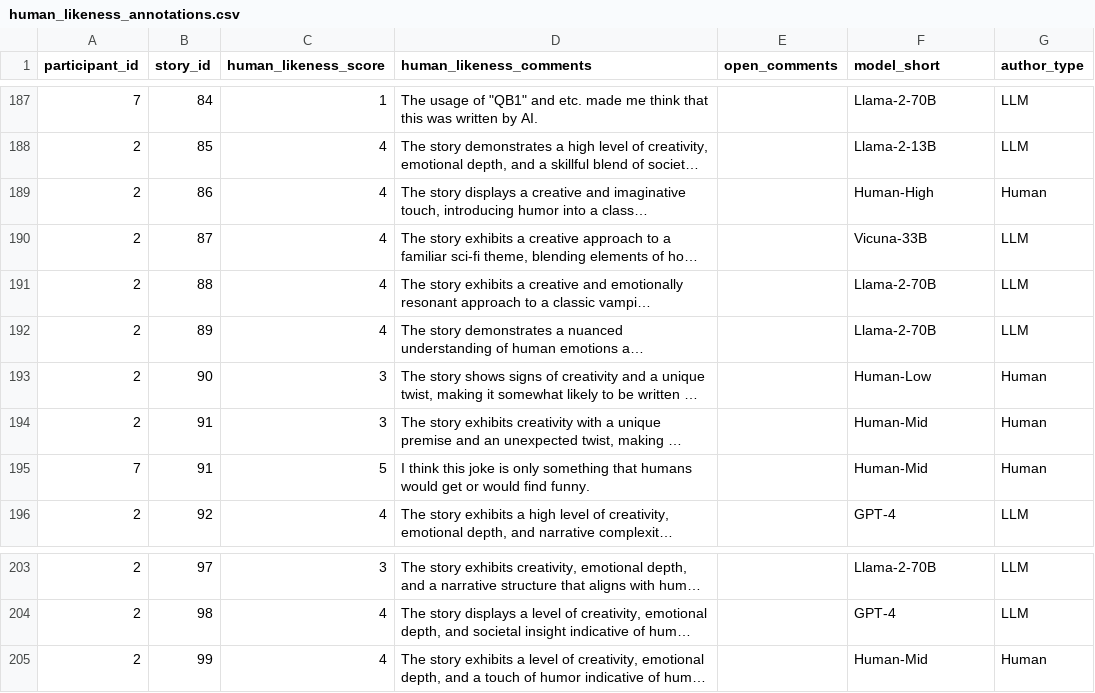
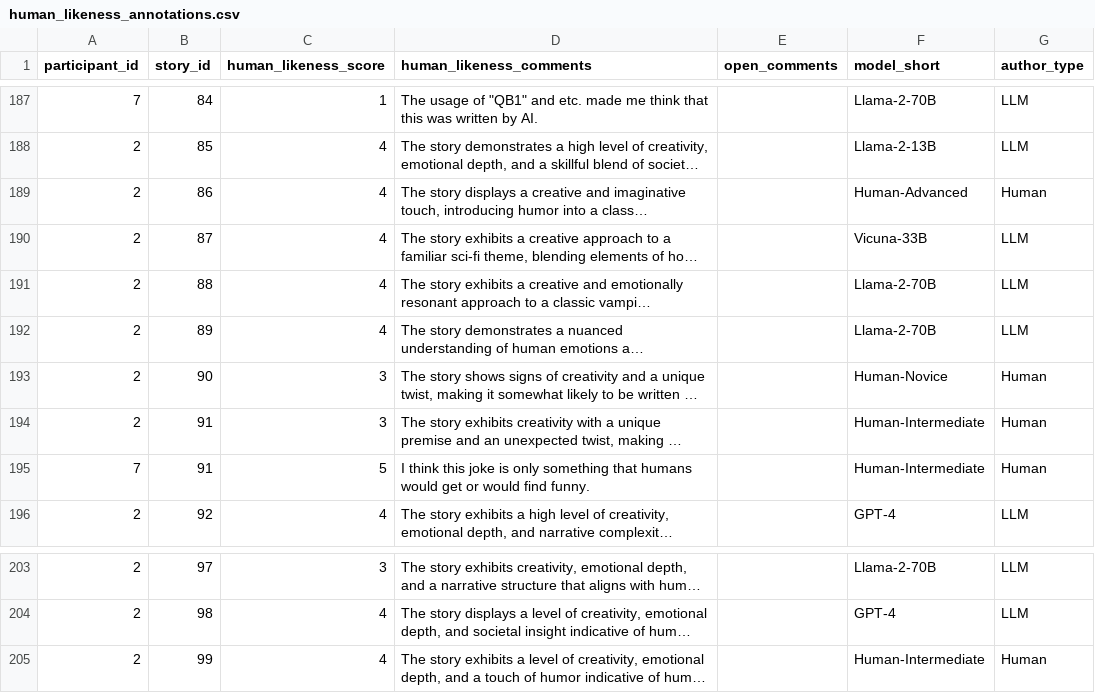
Before and after one commit to fabriceyhc/llm-psych-depth, a CSV file: human_study/data/processed/human_likeness_annotations.csv, drawn as a sheet; only a part is shown, gaps mark what is left out; long unchanged cells end in …; the diff covers the shown part only; the diff names each change by its address in the sheet, - before the commit and + after, or states it on an @@ line.

```diff
--- a/human_study/data/processed/human_likeness_annotations.csv
+++ b/human_study/data/processed/human_likeness_annotations.csv
-F189 (model_short): Human-High
+F189 (model_short): Human-Advanced
-F193 (model_short): Human-Low
+F193 (model_short): Human-Novice
-F194:F195 (model_short): Human-Mid
+F194:F195 (model_short): Human-Intermediate
-F205 (model_short): Human-Mid
+F205 (model_short): Human-Intermediate
```
Also changed, not shown: 14 edited cells elsewhere in this file, human_study/data/processed/human_annotations.csv, human_study/data/processed/human_annotations_and_comments.csv, 8 other files.
